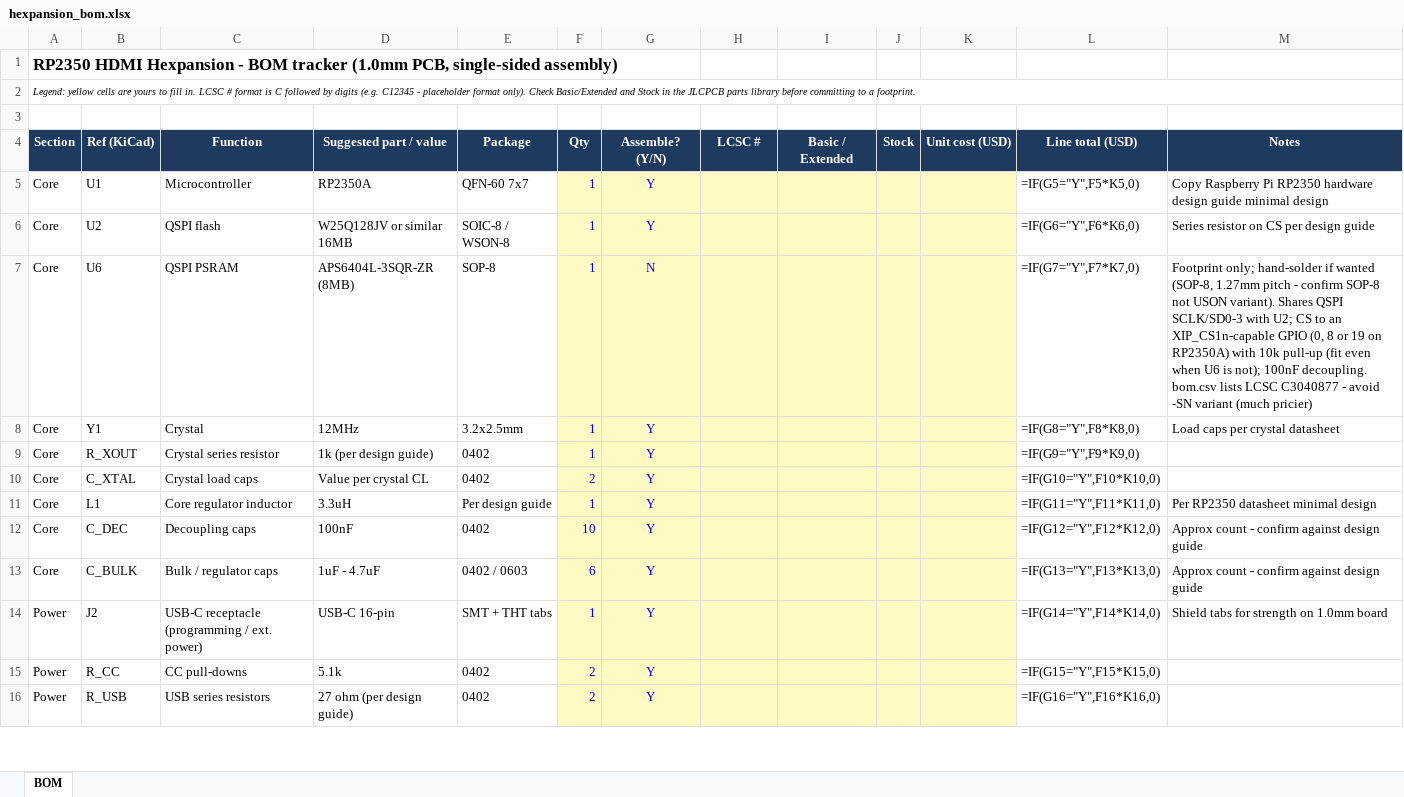
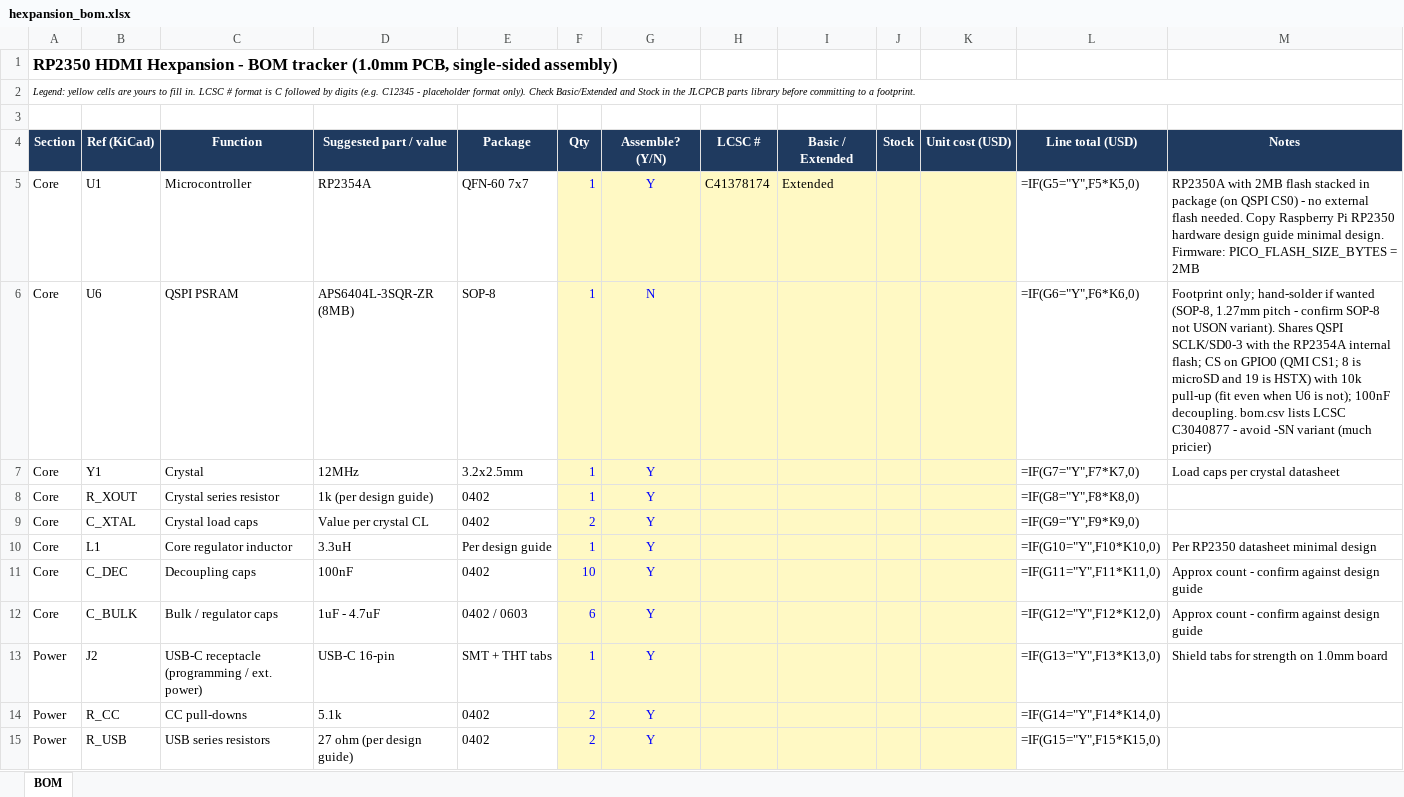
Before and after one commit to Corteil/rp2350-hdmi-hexpansion, an Excel workbook: hardware/hexpansion_bom.xlsx, sheet BOM, drawn as a sheet; only a part is shown; values as stored, in another font and other column widths than the file's, no borders; formulas without a stored value are shown as written; removed rows and columns are numbered as before the commit, all else as after; the diff covers the shown part only; the diff names each change by its address in the sheet, - before the commit and + after, or states it on an @@ line.

```diff
--- a/hardware/hexpansion_bom.xlsx (sheet BOM)
+++ b/hardware/hexpansion_bom.xlsx (sheet BOM)
-D5 (Suggested part / value): RP2350A
+D5 (Suggested part / value): RP2354A
-H5 (LCSC #): (empty)
+H5 (LCSC #): C41378174
-I5 (Basic / Extended): (empty)
+I5 (Basic / Extended): Extended
-M5 (Notes): Copy Raspberry Pi RP2350 hardware design guide minimal design
+M5 (Notes): RP2350A with 2MB flash stacked in package (on QSPI CS0) - no external flash needed. Copy Raspberry Pi RP2350 hardware design guide minimal design. Firmware: PICO_FLASH_SIZE_BYTES = 2MB
-row 6: Core | U2 | QSPI flash | W25Q128JV or similar 16MB | SOIC-8 / WSON-8 | 1 | Y |  |  |  |  | =IF(G6="Y",F6*K6,0) | Series resistor on CS per design guide
-L6 (Line total (USD)): =IF(G7="Y",F7*K7,0)
+L6 (Line total (USD)): =IF(G6="Y",F6*K6,0)
-M6 (Notes): …SCLK/SD0-3 with U2; CS to an XIP_CS1n-capable GPIO (0, 8 or 19 on RP2350A) with 10k…
+M6 (Notes): …SCLK/SD0-3 with the RP2354A internal flash; CS on GPIO0 (QMI CS1; 8 is microSD and 19 is HSTX) with 10k…
-L7 (Line total (USD)): =IF(G8="Y",F8*K8,0)
+L7 (Line total (USD)): =IF(G7="Y",F7*K7,0)
-L8 (Line total (USD)): =IF(G9="Y",F9*K9,0)
+L8 (Line total (USD)): =IF(G8="Y",F8*K8,0)
-L9 (Line total (USD)): =IF(G10="Y",F10*K10,0)
+L9 (Line total (USD)): =IF(G9="Y",F9*K9,0)
-L10 (Line total (USD)): =IF(G11="Y",F11*K11,0)
+L10 (Line total (USD)): =IF(G10="Y",F10*K10,0)
-L11 (Line total (USD)): =IF(G12="Y",F12*K12,0)
+L11 (Line total (USD)): =IF(G11="Y",F11*K11,0)
-L12 (Line total (USD)): =IF(G13="Y",F13*K13,0)
+L12 (Line total (USD)): =IF(G12="Y",F12*K12,0)
-L13 (Line total (USD)): =IF(G14="Y",F14*K14,0)
+L13 (Line total (USD)): =IF(G13="Y",F13*K13,0)
-L14 (Line total (USD)): =IF(G15="Y",F15*K15,0)
+L14 (Line total (USD)): =IF(G14="Y",F14*K14,0)
-L15 (Line total (USD)): =IF(G16="Y",F16*K16,0)
+L15 (Line total (USD)): =IF(G15="Y",F15*K15,0)
```
Also changed, not shown: 35 edited cells elsewhere in this sheet, 4 other files.
